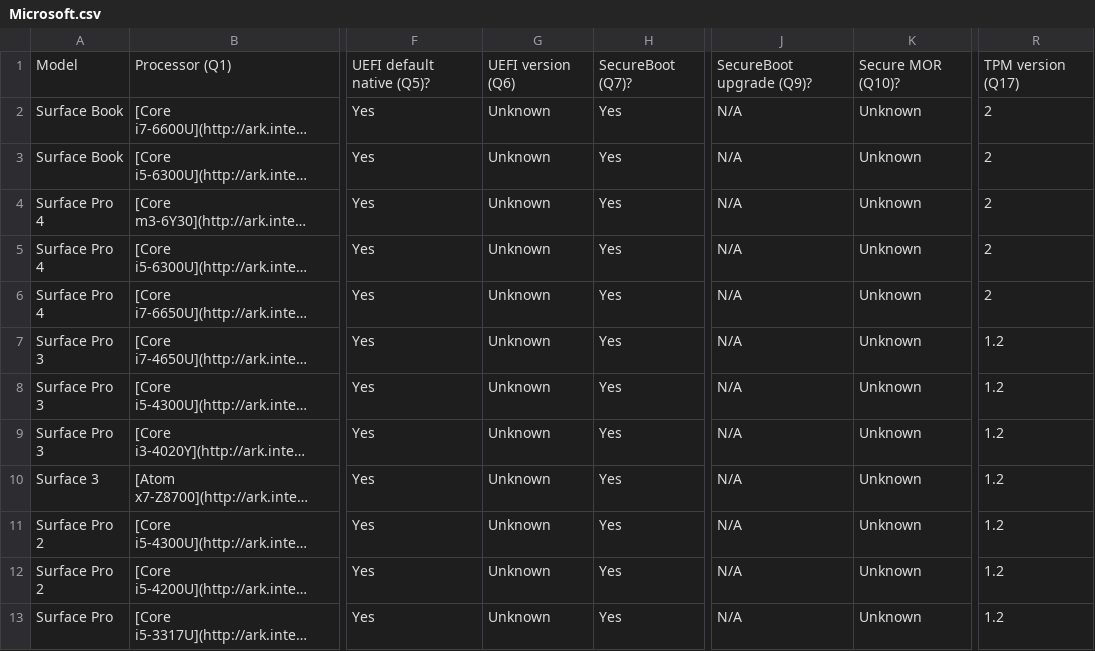
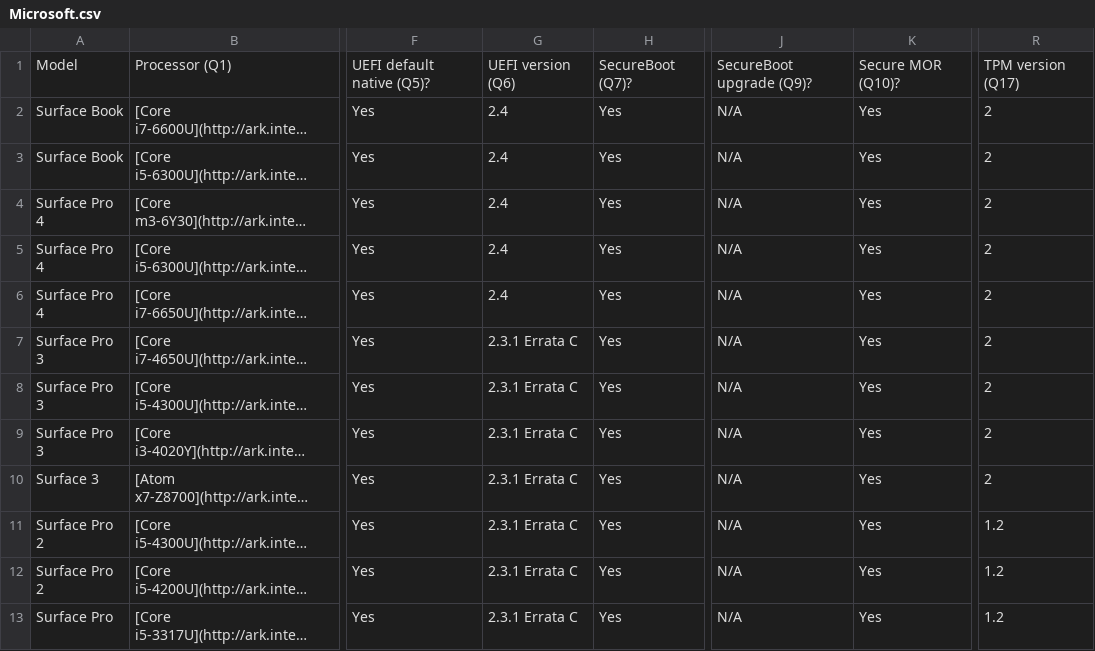
Before and after one commit to nsacyber/Windows-Secure-Host-Baseline, a CSV file: Hardware/Microsoft/Microsoft.csv, drawn as a sheet; only a part is shown, gaps mark what is left out; long unchanged cells end in …; the diff names each change by its address in the sheet, - before the commit and + after, or states it on an @@ line.

Commit message:
Update Microsoft hardware/firmware survey data

```diff
--- a/Hardware/Microsoft/Microsoft.csv
+++ b/Hardware/Microsoft/Microsoft.csv
-G2:G6: Unknown
+G2:G6: 2.4
-K2:K13: Unknown
+K2:K13: Yes
-G7:G13: Unknown
+G7:G13: 2.3.1 Errata C
-R7:R10: 1.2
+R7:R10: 2
```
Also changed, not shown: 1 other file.
